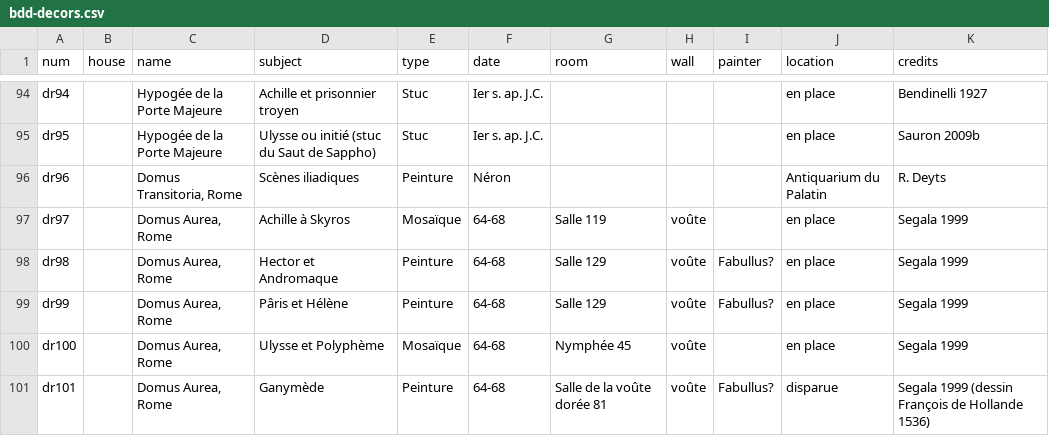
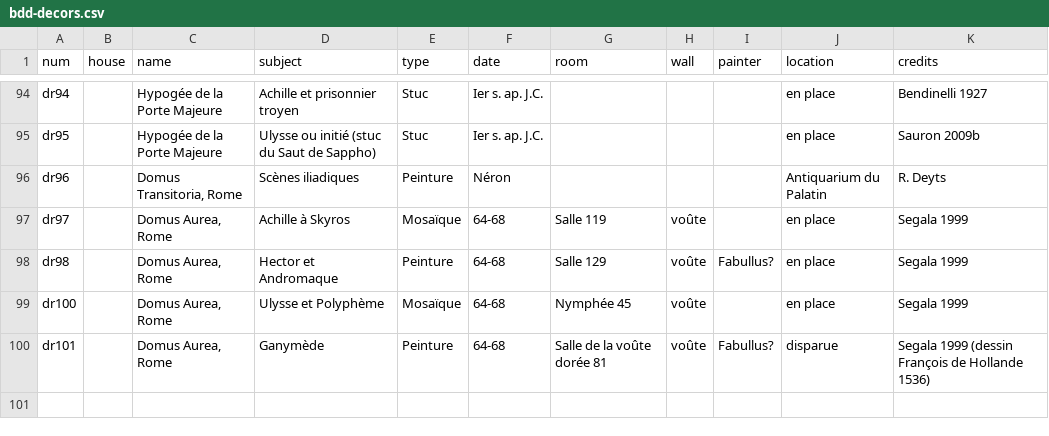
Before and after one commit to defeo/these-rachel, a CSV file: bdd-decors.csv, drawn as a sheet; only a part is shown, gaps mark what is left out.

```diff
--- a/bdd-decors.csv
+++ b/bdd-decors.csv
@@ -98,3 +98,2 @@ dr97,,"Domus Aurea, Rome",Achille à Skyros,Mosaïque,64-68,Salle 119,voûte,,en
 dr98,,"Domus Aurea, Rome",Hector et Andromaque,Peinture,64-68,Salle 129,voûte,Fabullus?,en place,Segala 1999
-dr99,,"Domus Aurea, Rome",Pâris et Hélène,Peinture,64-68,Salle 129,voûte,Fabullus?,en place,Segala 1999
 dr100,,"Domus Aurea, Rome",Ulysse et Polyphème,Mosaïque,64-68,Nymphée 45,voûte,,en place,Segala 1999
```
Also changed, not shown: 1 other file.
